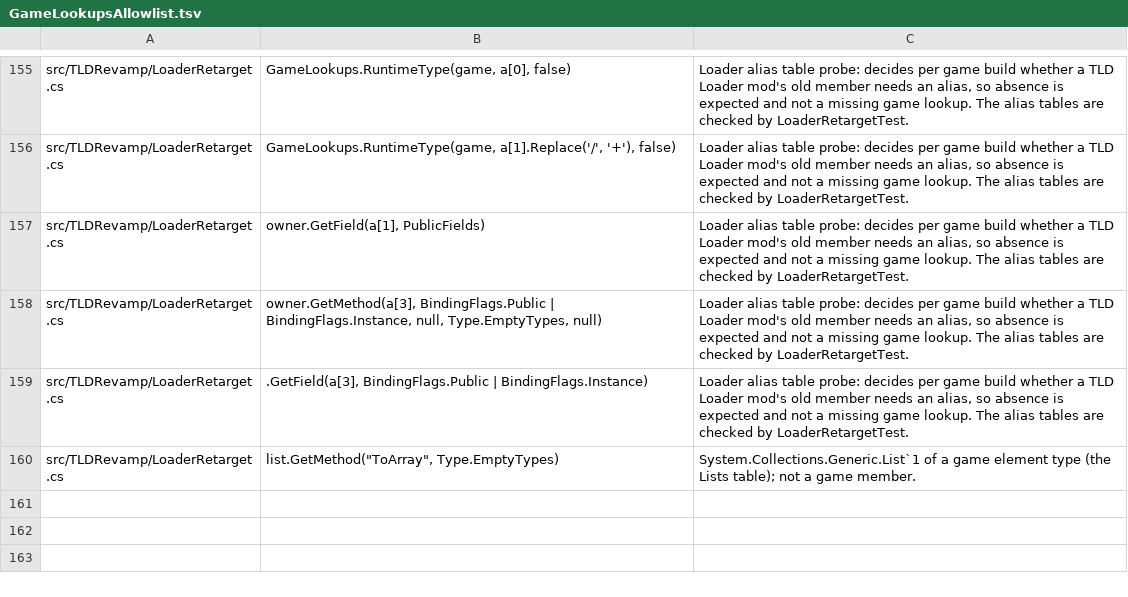
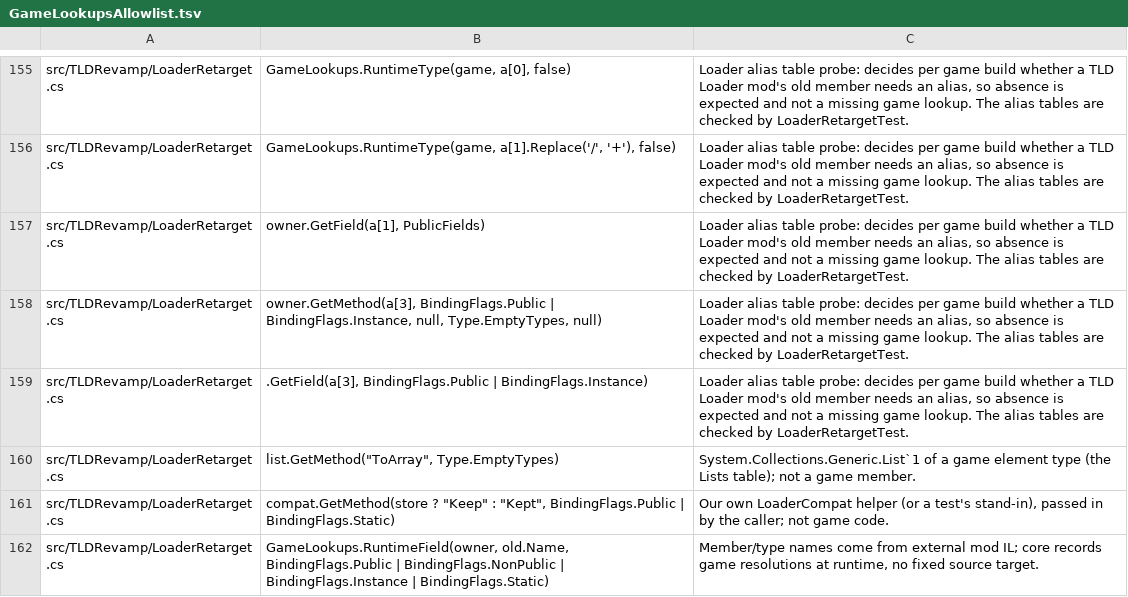
Before and after one commit to Auios/TLD-RevaMP, a TSV file: tools/unit/GameLookupsAllowlist.tsv, drawn as a sheet; only a part is shown, gaps mark what is left out.

```diff
--- a/tools/unit/GameLookupsAllowlist.tsv
+++ b/tools/unit/GameLookupsAllowlist.tsv
@@ -160 +160,3 @@ src/TLDRevamp/LoaderRetarget.cs	.GetField(a[3], BindingFlags.Public | BindingFla
 src/TLDRevamp/LoaderRetarget.cs	list.GetMethod("ToArray", Type.EmptyTypes)	System.Collections.Generic.List`1 of a game element type (the Lists table); not a game member.
+src/TLDRevamp/LoaderRetarget.cs	compat.GetMethod(store ? "Keep" : "Kept", BindingFlags.Public | BindingFlags.Static)	Our own LoaderCompat helper (or a test's stand-in), passed in by the caller; not game code.
+src/TLDRevamp/LoaderRetarget.cs	GameLookups.RuntimeField(owner, old.Name, BindingFlags.Public | BindingFlags.NonPublic | BindingFlags.Instance | BindingFlags.Static)	Member/type names come from external mod IL; core records game resolutions at runtime, no fixed source target.
```
Also changed, not shown: 6 other files.
